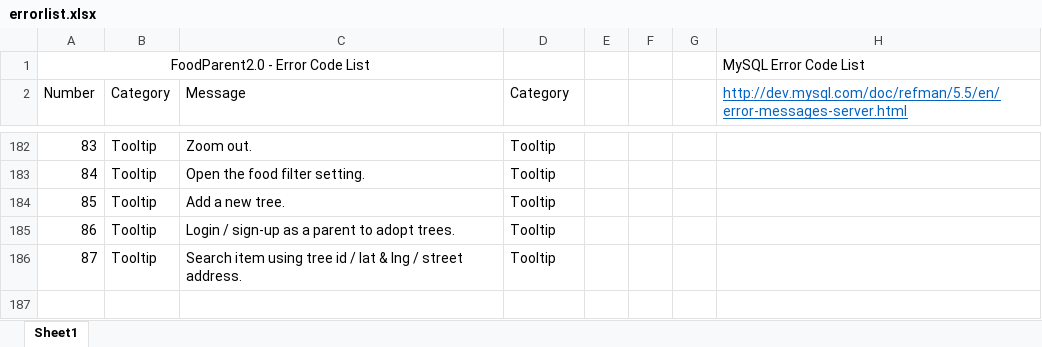
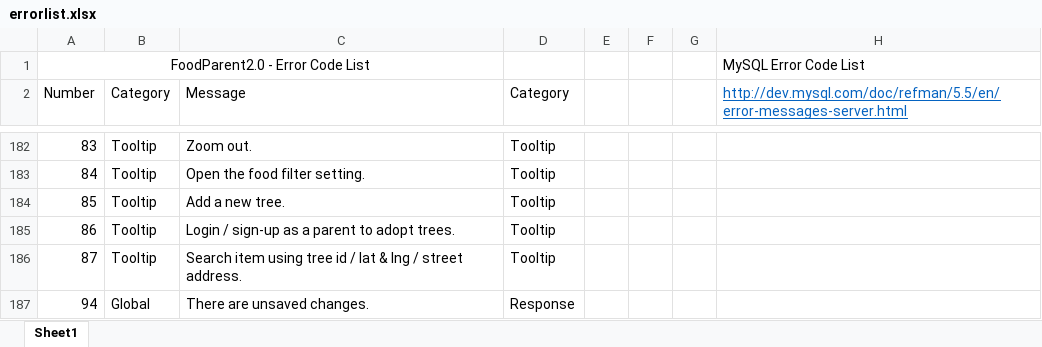
Before and after one commit to PublicDesignWorkshop/FoodParent2.0, an Excel workbook: serverconfig/errorlist.xlsx, sheet Sheet1, drawn as a sheet; only a part is shown, gaps mark what is left out; values as stored, in another font and other column widths than the file's, no borders; the diff names each change by its address in the sheet, - before the commit and + after, or states it on an @@ line.

```diff
--- a/serverconfig/errorlist.xlsx (sheet Sheet1)
+++ b/serverconfig/errorlist.xlsx (sheet Sheet1)
+row 187: 94 | Global | There are unsaved changes. | Response
```
Also changed, not shown: 13 other files.
